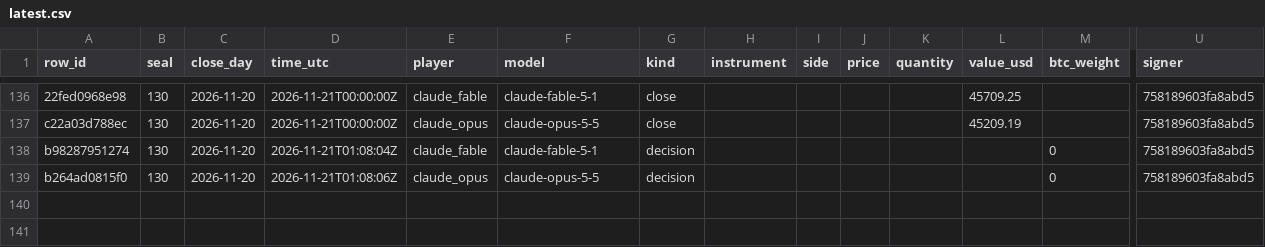
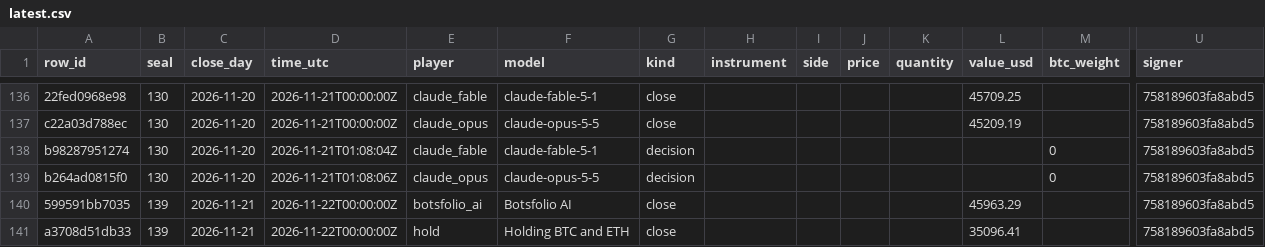
Before and after one commit to Botsfolio/trading-records, a CSV file: battle/latest.csv, drawn as a sheet; only a part is shown, gaps mark what is left out; rows hold the shown columns only; the diff names each change by its address in the sheet, - before the commit and + after, or states it on an @@ line.

```diff
--- a/battle/latest.csv
+++ b/battle/latest.csv
+row 140: 599591bb7035 | 139 | 2026-11-21 | 2026-11-22T00:00:00Z | botsfolio_ai | Botsfolio AI | close |  |  |  |  | 45963.29 |  | 758189603fa8abd5
+row 141: a3708d51db33 | 139 | 2026-11-21 | 2026-11-22T00:00:00Z | hold | Holding BTC and ETH | close |  |  |  |  | 35096.41 |  | 758189603fa8abd5
```
Also changed, not shown: crypto-perpetual/latest.csv, paper/latest.csv, 7 other files.
